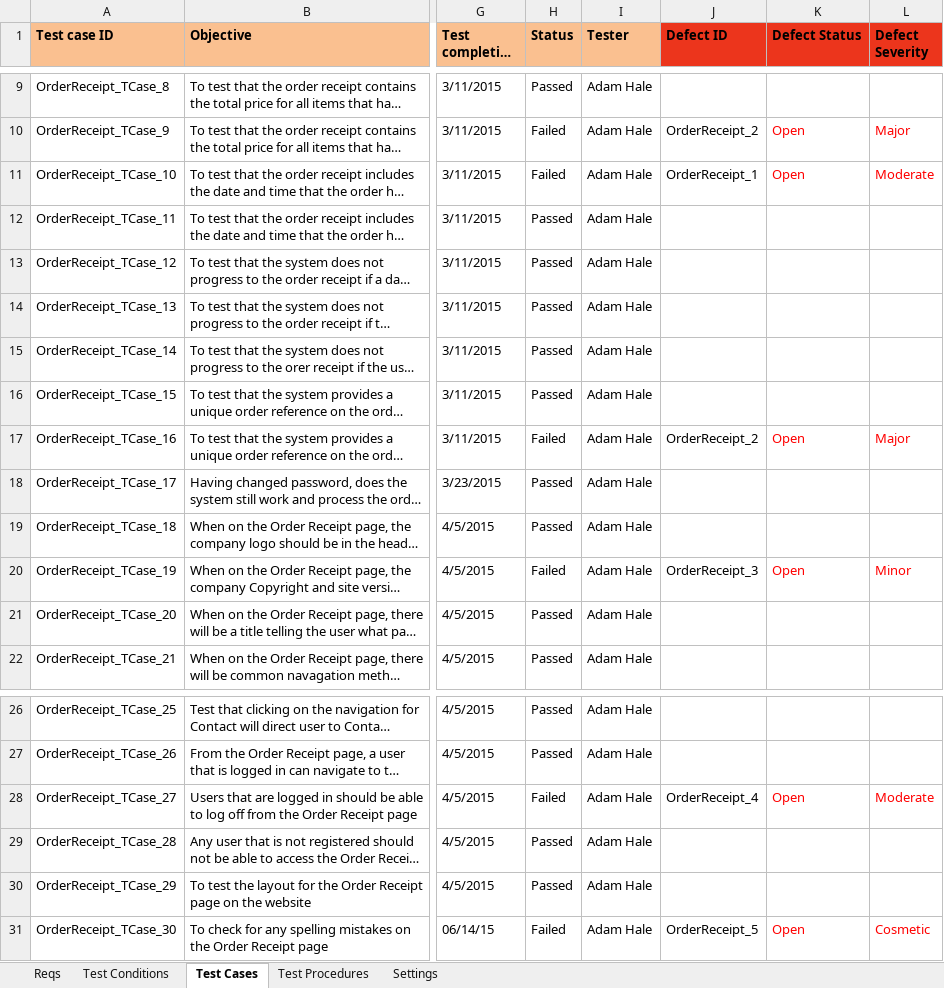
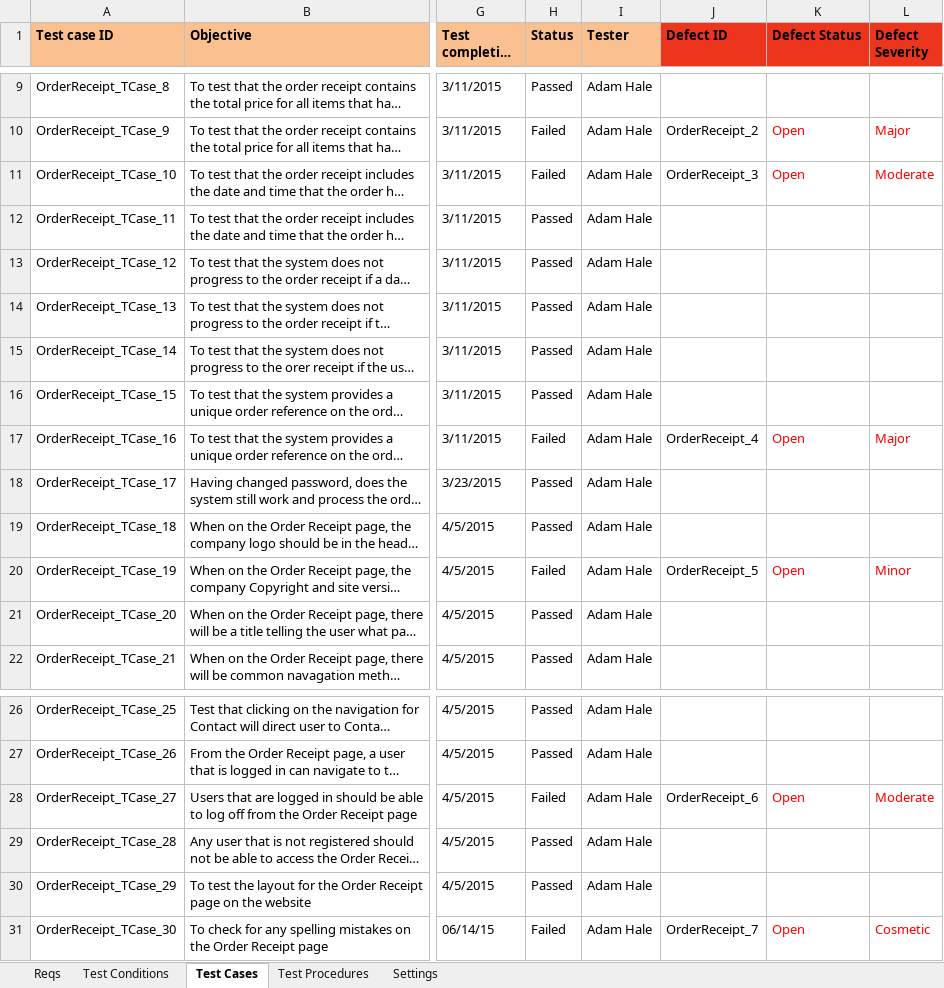
Before and after one commit to KevinOHare/Software-Testing-And-Verification, an Excel workbook: Testing Spreadsheet v1.0 OrderReceipt_AdamHale.xlsx, sheet Test Cases, drawn as a sheet; only a part is shown, gaps mark what is left out; long unchanged cells end in …; values as stored, in another font and other column widths than the file's, no borders; charts and pictures and conditional formats not drawn; the diff names each change by its address in the sheet, - before the commit and + after, or states it on an @@ line.

Commit message:
making it consistent

```diff
--- a/Testing Spreadsheet v1.0 OrderReceipt_AdamHale.xlsx (sheet Test Cases)
+++ b/Testing Spreadsheet v1.0 OrderReceipt_AdamHale.xlsx (sheet Test Cases)
-J11 (Defect ID): OrderReceipt_1
+J11 (Defect ID): OrderReceipt_3
-J17 (Defect ID): OrderReceipt_2
+J17 (Defect ID): OrderReceipt_4
-J20 (Defect ID): OrderReceipt_3
+J20 (Defect ID): OrderReceipt_5
-J28 (Defect ID): OrderReceipt_4
+J28 (Defect ID): OrderReceipt_6
-J31 (Defect ID): OrderReceipt_5
+J31 (Defect ID): OrderReceipt_7
```
Also changed, not shown: charts or pictures.
